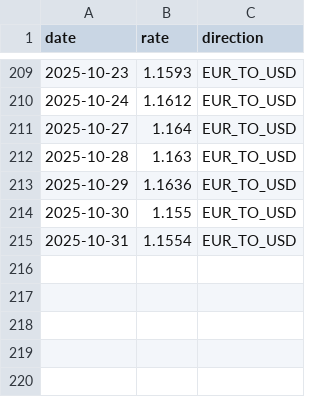
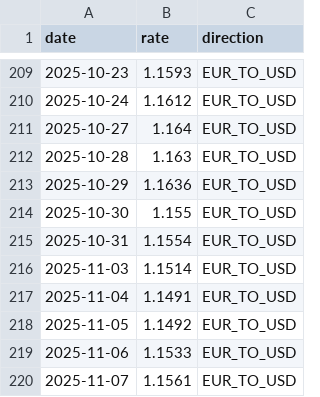
Before and after one commit to tstojecki/usd-currency-convert-skill, a CSV file: skill/rates/ECB/2025/rates.csv, drawn as a sheet; only a part is shown, gaps mark what is left out; the diff names each change by its address in the sheet, - before the commit and + after, or states it on an @@ line.

Commit message:
Release v1.6 - Update exchange rates

```diff
--- a/skill/rates/ECB/2025/rates.csv
+++ b/skill/rates/ECB/2025/rates.csv
+row 216: 2025-11-03 | 1.1514 | EUR_TO_USD
+row 217: 2025-11-04 | 1.1491 | EUR_TO_USD
+row 218: 2025-11-05 | 1.1492 | EUR_TO_USD
+row 219: 2025-11-06 | 1.1533 | EUR_TO_USD
+row 220: 2025-11-07 | 1.1561 | EUR_TO_USD
```
Also changed, not shown: skill/rates/NBP/2025/rates.csv, skill/rates/RBA/2025/rates.csv, 3 other files.
